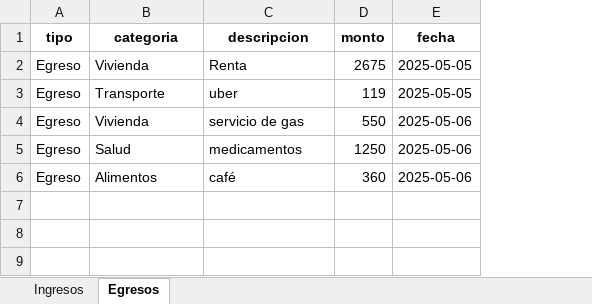
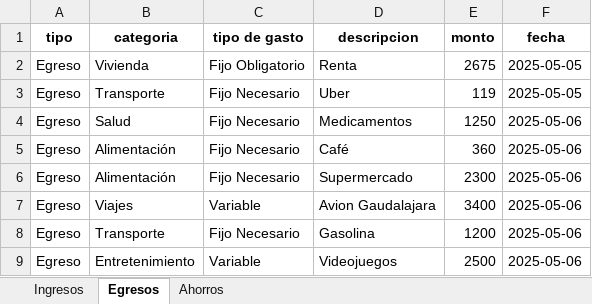
Before and after one commit to JCarlosM10/SIAGEP, an Excel workbook: data/presupuesto.xlsx, sheet Egresos, drawn as a sheet; values as stored, in another font and other column widths than the file's, no borders; removed rows and columns are numbered as before the commit, all else as after; the diff names each change by its address in the sheet, - before the commit and + after, or states it on an @@ line.

Commit message:
Add classes for every transaction. Creat Savings sheet. Adapt GUI to handle classes and excell files

```diff
--- a/data/presupuesto.xlsx (sheet Egresos)
+++ b/data/presupuesto.xlsx (sheet Egresos)
+sheet tab: Ahorros
+column C (tipo de gasto), rows 2-5: Fijo Obligatorio | Fijo Necesario | Fijo Necesario | Fijo Necesario
-D3 (descripcion): uber
+D3 (descripcion): Uber
-row 4: Egreso | Vivienda | servicio de gas | 550 | 2025-05-06
-D4 (descripcion): medicamentos
+D4 (descripcion): Medicamentos
-B5 (categoria): Alimentos
+B5 (categoria): Alimentación
-D5 (descripcion): café
+D5 (descripcion): Café
+row 6: Egreso | Alimentación | Fijo Necesario | Supermercado | 2300 | 2025-05-06
+row 7: Egreso | Viajes | Variable | Avion Gaudalajara | 3400 | 2025-05-06
+row 8: Egreso | Transporte | Fijo Necesario | Gasolina | 1200 | 2025-05-06
+row 9: Egreso | Entretenimiento | Variable | Videojuegos | 2500 | 2025-05-06
```
Also changed, not shown: sheet Ingresos, 4 other files.
